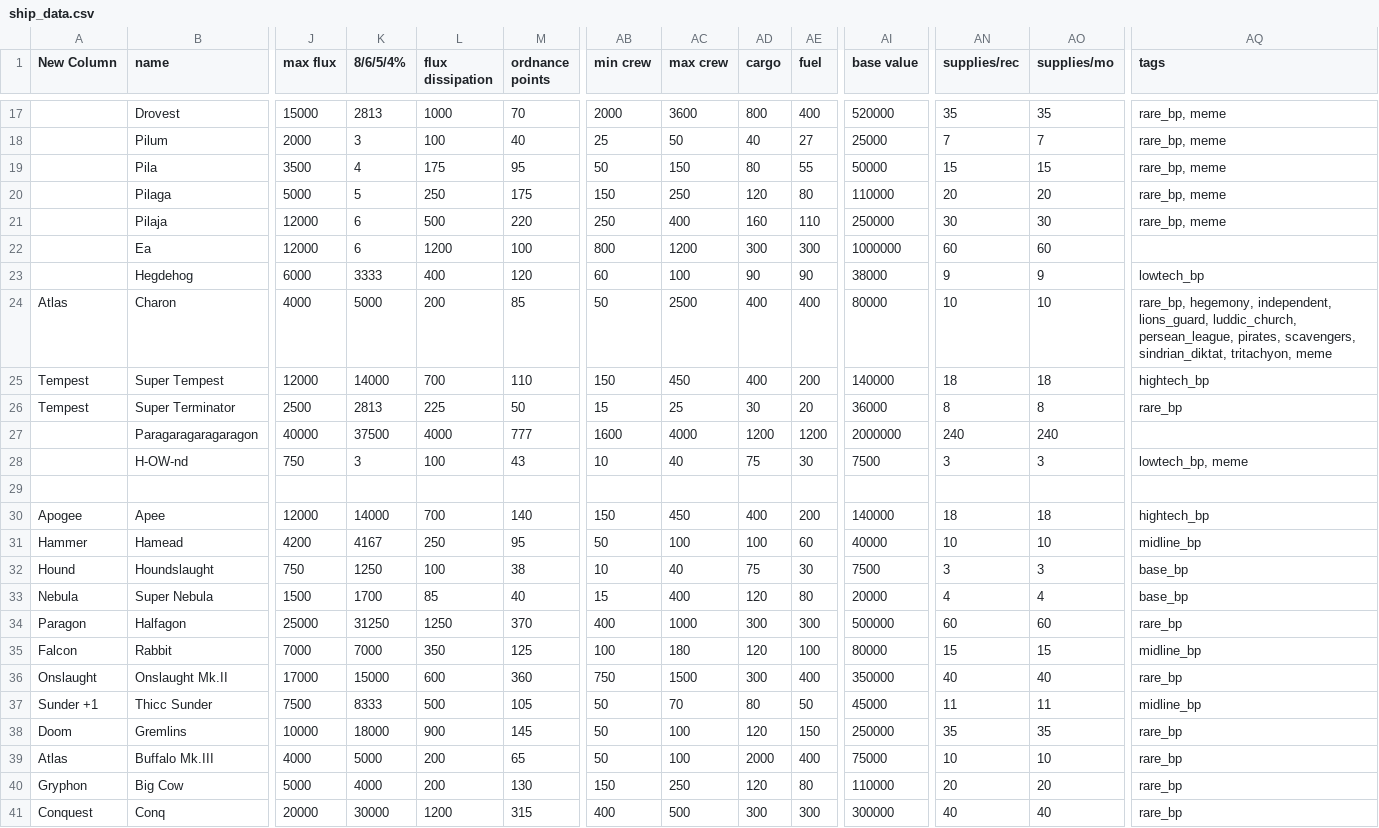
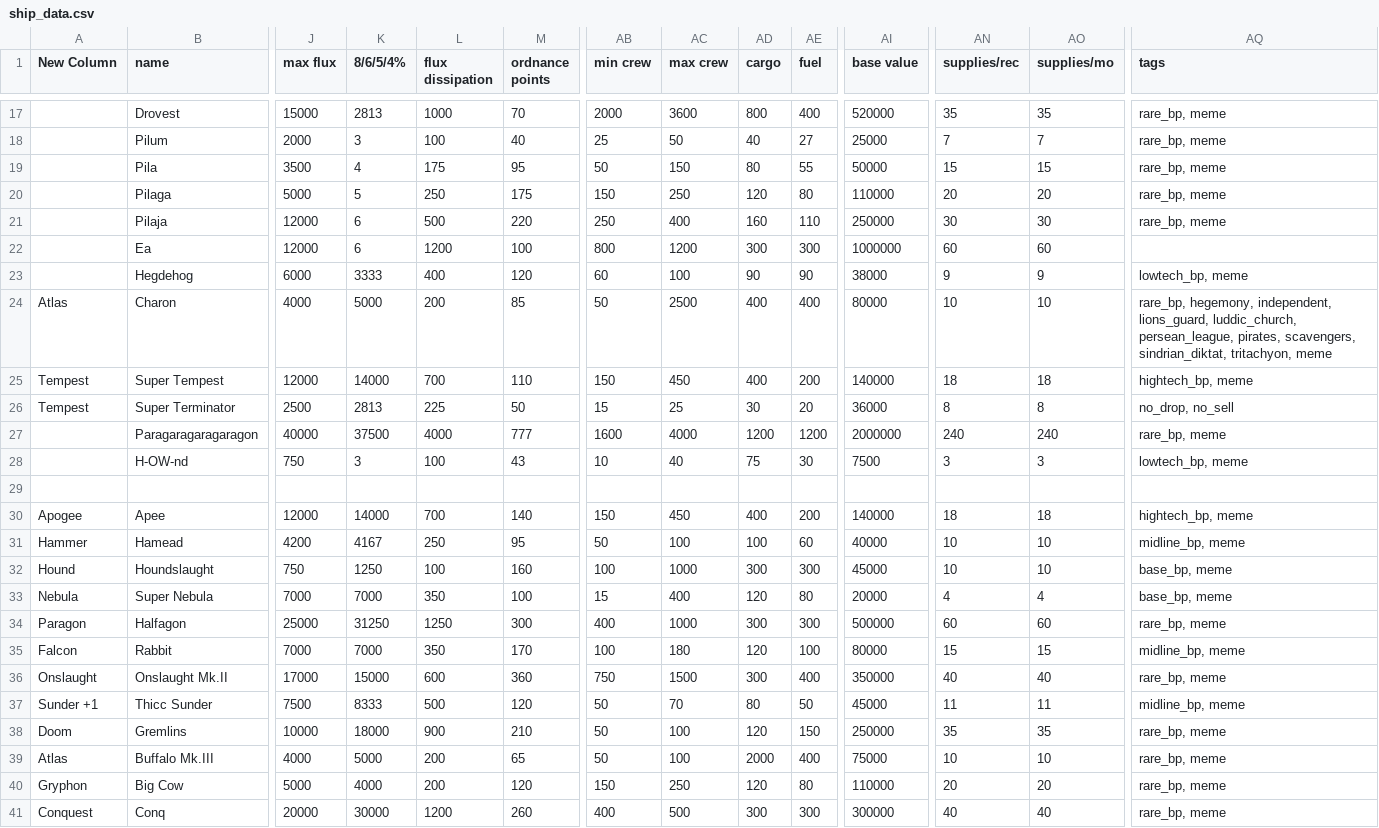
Before and after one commit to lolghurt/iam2-blursed, a CSV file: data/hulls/ship_data.csv, drawn as a sheet; only a part is shown, gaps mark what is left out; the diff covers the shown part only; the diff names each change by its address in the sheet, - before the commit and + after, or states it on an @@ line.

```diff
--- a/data/hulls/ship_data.csv
+++ b/data/hulls/ship_data.csv
-AQ23 (tags): lowtech_bp
+AQ23 (tags): lowtech_bp, meme
-AQ25 (tags): hightech_bp
+AQ25 (tags): hightech_bp, meme
-AQ26 (tags): rare_bp
+AQ26 (tags): no_drop, no_sell
-AQ27 (tags): (empty)
+AQ27 (tags): rare_bp, meme
-AQ30 (tags): hightech_bp
+AQ30 (tags): hightech_bp, meme
-AQ31 (tags): midline_bp
+AQ31 (tags): midline_bp, meme
-M32 (ordnance points): 38
+M32 (ordnance points): 160
-AB32 (min crew): 10
+AB32 (min crew): 100
-AC32 (max crew): 40
+AC32 (max crew): 1000
-AD32 (cargo): 75
+AD32 (cargo): 300
-AE32 (fuel): 30
+AE32 (fuel): 300
-AI32 (base value): 7500
+AI32 (base value): 45000
-AN32 (supplies/rec): 3
+AN32 (supplies/rec): 10
-AO32 (supplies/mo): 3
+AO32 (supplies/mo): 10
-AQ32:AQ33 (tags): base_bp
+AQ32:AQ33 (tags): base_bp, meme
-J33 (max flux): 1500
+J33 (max flux): 7000
-K33 (8/6/5/4%): 1700
+K33 (8/6/5/4%): 7000
-L33 (flux dissipation): 85
+L33 (flux dissipation): 350
-M33 (ordnance points): 40
+M33 (ordnance points): 100
-M34 (ordnance points): 370
+M34 (ordnance points): 300
-AQ34 (tags): rare_bp
+AQ34 (tags): rare_bp, meme
-M35 (ordnance points): 125
+M35 (ordnance points): 170
-AQ35 (tags): midline_bp
+AQ35 (tags): midline_bp, meme
-AQ36 (tags): rare_bp
+AQ36 (tags): rare_bp, meme
-M37 (ordnance points): 105
+M37 (ordnance points): 120
-AQ37 (tags): midline_bp
+AQ37 (tags): midline_bp, meme
-M38 (ordnance points): 145
+M38 (ordnance points): 210
-AQ38:AQ41 (tags): rare_bp
+AQ38:AQ41 (tags): rare_bp, meme
-M40 (ordnance points): 130
+M40 (ordnance points): 120
-M41 (ordnance points): 315
+M41 (ordnance points): 260
```
Also changed, not shown: 13 edited cells elsewhere in this file, 33 other files.
